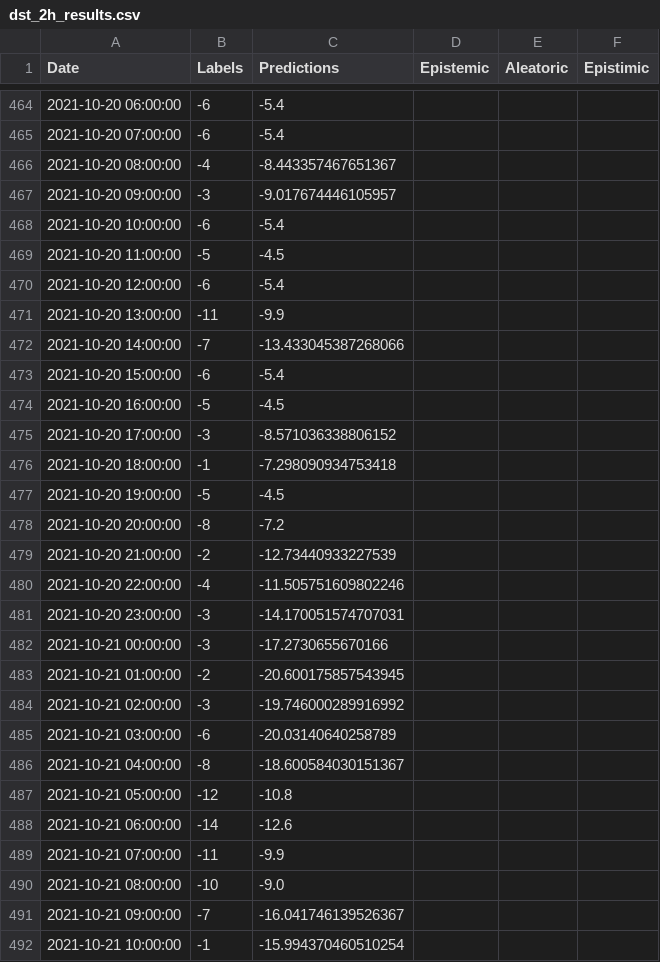
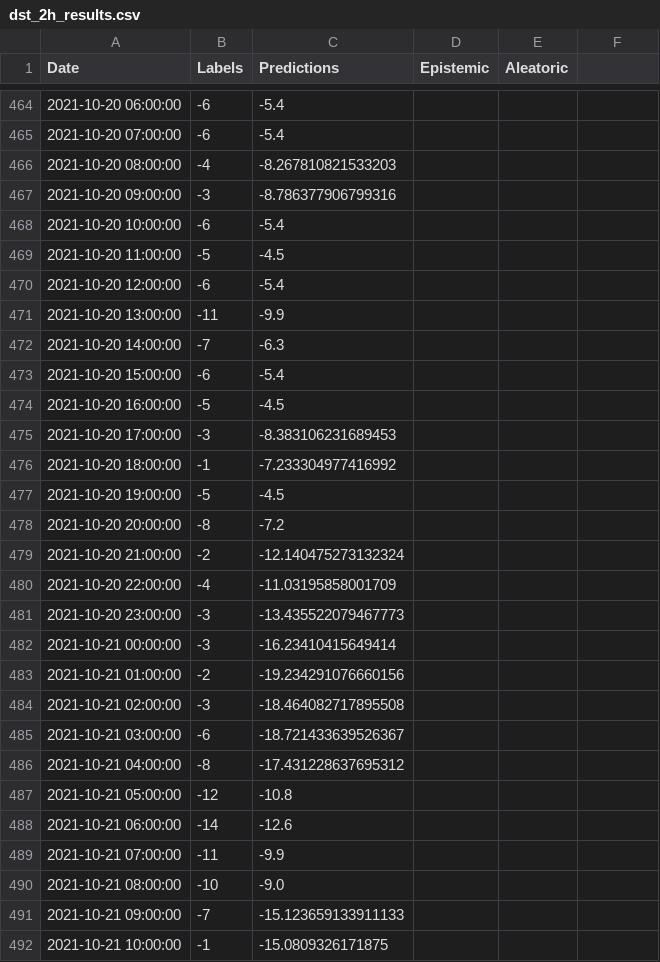
Before and after one commit to ccsc-tools/Dst-prediction, a CSV file: DSTT_Package/results/dst_2h_results.csv, drawn as a sheet; only a part is shown, gaps mark what is left out; the diff covers the shown part only.

```diff
--- a/DSTT_Package/results/dst_2h_results.csv
+++ b/DSTT_Package/results/dst_2h_results.csv
@@ -1 +1 @@
-Date,Labels,Predictions,Epistemic,Aleatoric,Epistimic
+Date,Labels,Predictions,Epistemic,Aleatoric
@@ -466,2 +466,2 @@ Date,Labels,Predictions,Epistemic,Aleatoric,Epistimic
-2021-10-20 08:00:00,-4,-8.443357467651367,,,
-2021-10-20 09:00:00,-3,-9.017674446105957,,,
+2021-10-20 08:00:00,-4,-8.267810821533203,,
+2021-10-20 09:00:00,-3,-8.786377906799316,,
@@ -472 +472 @@ Date,Labels,Predictions,Epistemic,Aleatoric,Epistimic
-2021-10-20 14:00:00,-7,-13.433045387268066,,,
+2021-10-20 14:00:00,-7,-6.3,,
@@ -475,2 +475,2 @@ Date,Labels,Predictions,Epistemic,Aleatoric,Epistimic
-2021-10-20 17:00:00,-3,-8.571036338806152,,,
-2021-10-20 18:00:00,-1,-7.298090934753418,,,
+2021-10-20 17:00:00,-3,-8.383106231689453,,
+2021-10-20 18:00:00,-1,-7.233304977416992,,
@@ -479,8 +479,8 @@ Date,Labels,Predictions,Epistemic,Aleatoric,Epistimic
-2021-10-20 21:00:00,-2,-12.73440933227539,,,
-2021-10-20 22:00:00,-4,-11.505751609802246,,,
-2021-10-20 23:00:00,-3,-14.170051574707031,,,
-2021-10-21 00:00:00,-3,-17.2730655670166,,,
-2021-10-21 01:00:00,-2,-20.600175857543945,,,
-2021-10-21 02:00:00,-3,-19.746000289916992,,,
-2021-10-21 03:00:00,-6,-20.03140640258789,,,
-2021-10-21 04:00:00,-8,-18.600584030151367,,,
+2021-10-20 21:00:00,-2,-12.140475273132324,,
+2021-10-20 22:00:00,-4,-11.03195858001709,,
+2021-10-20 23:00:00,-3,-13.435522079467773,,
+2021-10-21 00:00:00,-3,-16.23410415649414,,
+2021-10-21 01:00:00,-2,-19.234291076660156,,
+2021-10-21 02:00:00,-3,-18.464082717895508,,
+2021-10-21 03:00:00,-6,-18.721433639526367,,
+2021-10-21 04:00:00,-8,-17.431228637695312,,
@@ -491,2 +491,2 @@ Date,Labels,Predictions,Epistemic,Aleatoric,Epistimic
-2021-10-21 09:00:00,-7,-16.041746139526367,,,
-2021-10-21 10:00:00,-1,-15.994370460510254,,,
+2021-10-21 09:00:00,-7,-15.123659133911133,,
+2021-10-21 10:00:00,-1,-15.0809326171875,,
```
Also changed, not shown: 113 edited cells elsewhere in this file, DSTT_Package/default_results/dst_1h_results.csv, DSTT_Package/default_results/dst_2h_results.csv, 39 other files.
